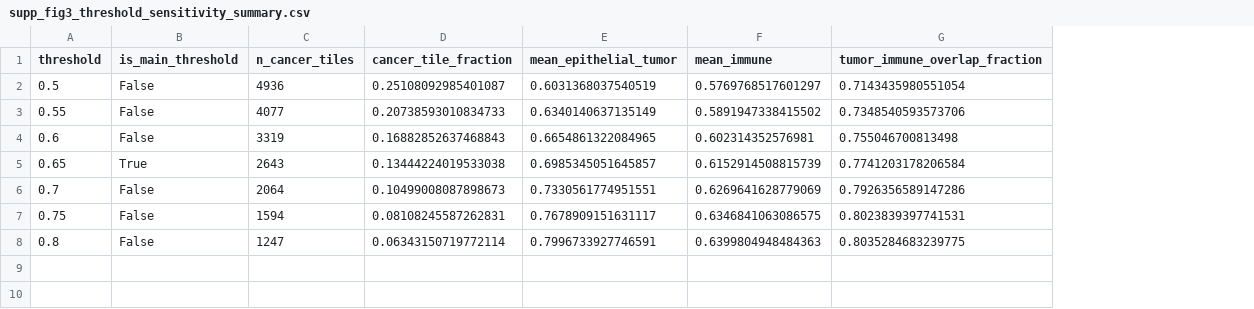
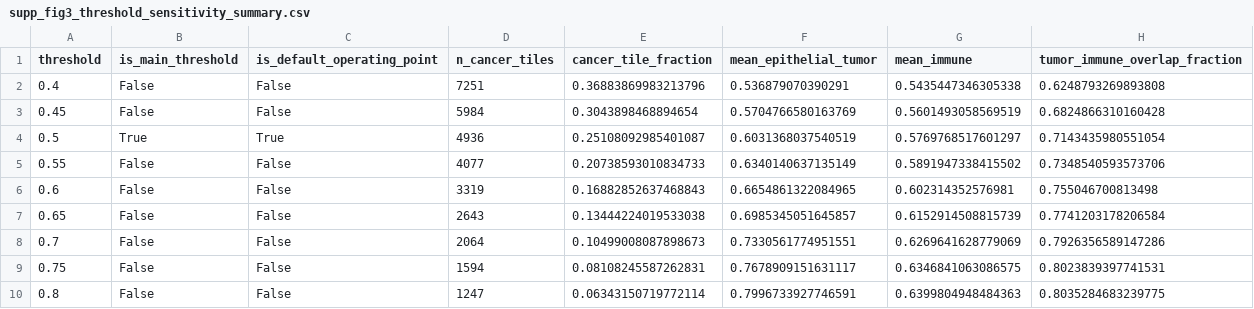
Before and after one commit to hurry060215-tech/OmicOS-HE_Reproducibility, a CSV file: outputs/sfig2_tables/supp_fig3_threshold_sensitivity_summary.csv, drawn as a sheet; addresses are those after the commit; the diff names each change by its address in the sheet, - before the commit and + after, or states it on an @@ line.

```diff
--- a/outputs/sfig2_tables/supp_fig3_threshold_sensitivity_summary.csv
+++ b/outputs/sfig2_tables/supp_fig3_threshold_sensitivity_summary.csv
+column C (is_default_operating_point), rows 4-10: True | False | False | False | False | False | False
+row 2: 0.4 | False | False | 7251 | 0.36883869983213796 | 0.536879070390291 | 0.5435447346305338 | 0.6248793269893808
+row 3: 0.45 | False | False | 5984 | 0.3043898468894654 | 0.5704766580163769 | 0.5601493058569519 | 0.6824866310160428
-B4 (is_main_threshold): False
+B4 (is_main_threshold): True
-B7 (is_main_threshold): True
+B7 (is_main_threshold): False
```
Also changed, not shown: outputs/sfig2_tables/supp_fig3_threshold_jaccard.csv, 17 other files.
